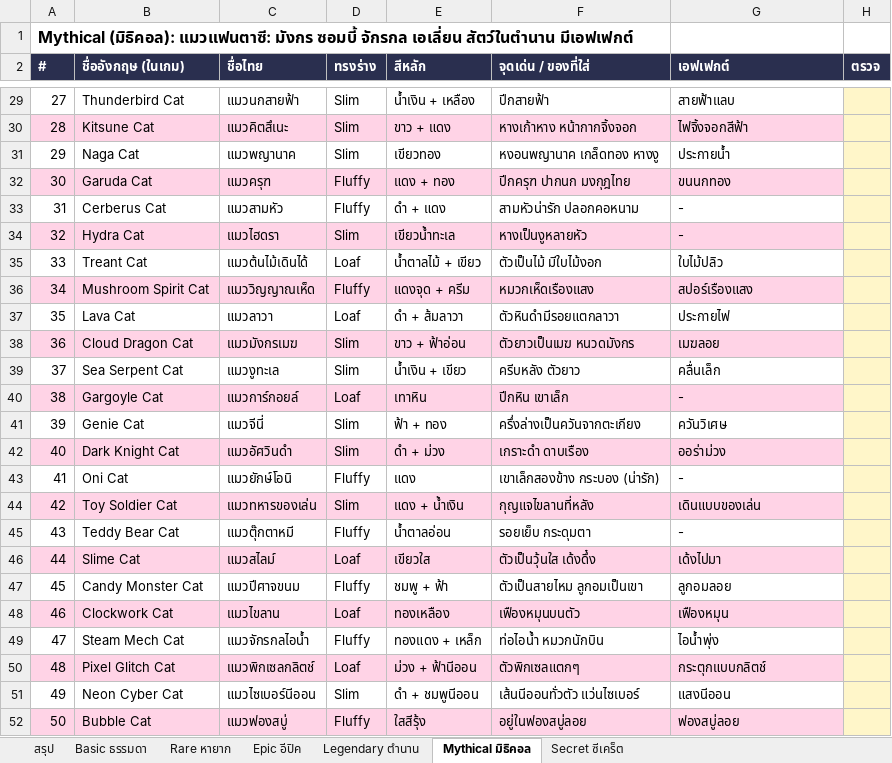
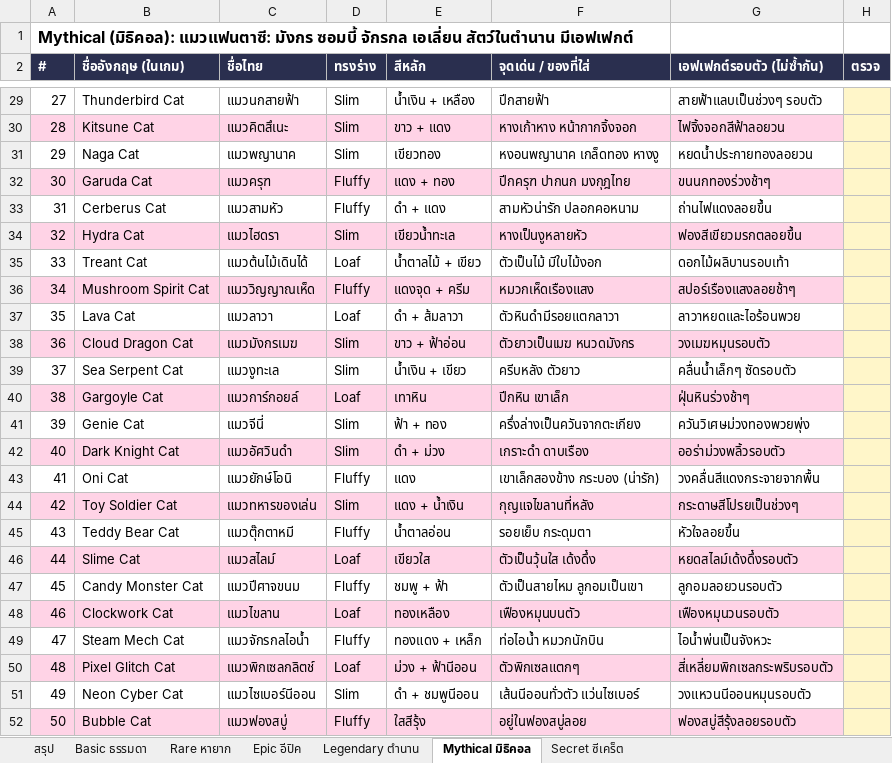
Before and after one commit to guntit2535-bit/Sweetpotatoturtlenix, an Excel workbook: docs/Sweetpotato_Cats.xlsx, sheet Mythical มิธิคอล, drawn as a sheet; only a part is shown, gaps mark what is left out; values as stored, in another font and other column widths than the file's, no borders; the diff covers the shown part only; the diff names each change by its address in the sheet, - before the commit and + after, or states it on an @@ line.

```diff
--- a/docs/Sweetpotato_Cats.xlsx (sheet Mythical มิธิคอล)
+++ b/docs/Sweetpotato_Cats.xlsx (sheet Mythical มิธิคอล)
-G2: เอฟเฟกต์
+G2: เอฟเฟกต์รอบตัว (ไม่ซ้ำกัน)
-G29 (เอฟเฟกต์รอบตัว (ไม่ซ้ำกัน)): สายฟ้าแลบ
+G29 (เอฟเฟกต์รอบตัว (ไม่ซ้ำกัน)): สายฟ้าแลบเป็นช่วงๆ รอบตัว
-G30 (เอฟเฟกต์รอบตัว (ไม่ซ้ำกัน)): ไฟจิ้งจอกสีฟ้า
+G30 (เอฟเฟกต์รอบตัว (ไม่ซ้ำกัน)): ไฟจิ้งจอกสีฟ้าลอยวน
-G31 (เอฟเฟกต์รอบตัว (ไม่ซ้ำกัน)): ประกายน้ำ
+G31 (เอฟเฟกต์รอบตัว (ไม่ซ้ำกัน)): หยดน้ำประกายทองลอยวน
-G32 (เอฟเฟกต์รอบตัว (ไม่ซ้ำกัน)): ขนนกทอง
+G32 (เอฟเฟกต์รอบตัว (ไม่ซ้ำกัน)): ขนนกทองร่วงช้าๆ
-G33 (เอฟเฟกต์รอบตัว (ไม่ซ้ำกัน)): -
+G33 (เอฟเฟกต์รอบตัว (ไม่ซ้ำกัน)): ถ่านไฟแดงลอยขึ้น
-G34 (เอฟเฟกต์รอบตัว (ไม่ซ้ำกัน)): -
+G34 (เอฟเฟกต์รอบตัว (ไม่ซ้ำกัน)): ฟองสีเขียวมรกตลอยขึ้น
-G35 (เอฟเฟกต์รอบตัว (ไม่ซ้ำกัน)): ใบไม้ปลิว
+G35 (เอฟเฟกต์รอบตัว (ไม่ซ้ำกัน)): ดอกไม้ผลิบานรอบเท้า
-G36 (เอฟเฟกต์รอบตัว (ไม่ซ้ำกัน)): สปอร์เรืองแสง
+G36 (เอฟเฟกต์รอบตัว (ไม่ซ้ำกัน)): สปอร์เรืองแสงลอยช้าๆ
-G37 (เอฟเฟกต์รอบตัว (ไม่ซ้ำกัน)): ประกายไฟ
+G37 (เอฟเฟกต์รอบตัว (ไม่ซ้ำกัน)): ลาวาหยดและไอร้อนพวย
-G38 (เอฟเฟกต์รอบตัว (ไม่ซ้ำกัน)): เมฆลอย
+G38 (เอฟเฟกต์รอบตัว (ไม่ซ้ำกัน)): วงเมฆหมุนรอบตัว
-G39 (เอฟเฟกต์รอบตัว (ไม่ซ้ำกัน)): คลื่นเล็ก
+G39 (เอฟเฟกต์รอบตัว (ไม่ซ้ำกัน)): คลื่นน้ำเล็กๆ ซัดรอบตัว
-G40 (เอฟเฟกต์รอบตัว (ไม่ซ้ำกัน)): -
+G40 (เอฟเฟกต์รอบตัว (ไม่ซ้ำกัน)): ฝุ่นหินร่วงช้าๆ
-G41 (เอฟเฟกต์รอบตัว (ไม่ซ้ำกัน)): ควันวิเศษ
+G41 (เอฟเฟกต์รอบตัว (ไม่ซ้ำกัน)): ควันวิเศษม่วงทองพวยพุ่ง
-G42 (เอฟเฟกต์รอบตัว (ไม่ซ้ำกัน)): ออร่าม่วง
+G42 (เอฟเฟกต์รอบตัว (ไม่ซ้ำกัน)): ออร่าม่วงพลิ้วรอบตัว
-G43 (เอฟเฟกต์รอบตัว (ไม่ซ้ำกัน)): -
+G43 (เอฟเฟกต์รอบตัว (ไม่ซ้ำกัน)): วงคลื่นสีแดงกระจายจากพื้น
-G44 (เอฟเฟกต์รอบตัว (ไม่ซ้ำกัน)): เดินแบบของเล่น
+G44 (เอฟเฟกต์รอบตัว (ไม่ซ้ำกัน)): กระดาษสีโปรยเป็นช่วงๆ
-G45 (เอฟเฟกต์รอบตัว (ไม่ซ้ำกัน)): -
+G45 (เอฟเฟกต์รอบตัว (ไม่ซ้ำกัน)): หัวใจลอยขึ้น
-G46 (เอฟเฟกต์รอบตัว (ไม่ซ้ำกัน)): เด้งไปมา
+G46 (เอฟเฟกต์รอบตัว (ไม่ซ้ำกัน)): หยดสไลม์เด้งดึ๋งรอบตัว
-G47 (เอฟเฟกต์รอบตัว (ไม่ซ้ำกัน)): ลูกอมลอย
+G47 (เอฟเฟกต์รอบตัว (ไม่ซ้ำกัน)): ลูกอมลอยวนรอบตัว
-G48 (เอฟเฟกต์รอบตัว (ไม่ซ้ำกัน)): เฟืองหมุน
+G48 (เอฟเฟกต์รอบตัว (ไม่ซ้ำกัน)): เฟืองหมุนวนรอบตัว
-G49 (เอฟเฟกต์รอบตัว (ไม่ซ้ำกัน)): ไอน้ำพุ่ง
+G49 (เอฟเฟกต์รอบตัว (ไม่ซ้ำกัน)): ไอน้ำพ่นเป็นจังหวะ
-G50 (เอฟเฟกต์รอบตัว (ไม่ซ้ำกัน)): กระตุกแบบกลิตช์
+G50 (เอฟเฟกต์รอบตัว (ไม่ซ้ำกัน)): สี่เหลี่ยมพิกเซลกระพริบรอบตัว
-G51 (เอฟเฟกต์รอบตัว (ไม่ซ้ำกัน)): แสงนีออน
+G51 (เอฟเฟกต์รอบตัว (ไม่ซ้ำกัน)): วงแหวนนีออนหมุนรอบตัว
-G52 (เอฟเฟกต์รอบตัว (ไม่ซ้ำกัน)): ฟองสบู่ลอย
+G52 (เอฟเฟกต์รอบตัว (ไม่ซ้ำกัน)): ฟองสบู่สีรุ้งลอยรอบตัว
```
Also changed, not shown: 26 edited cells elsewhere in this sheet, sheet Secret ซีเคร็ต, 9 other files.
